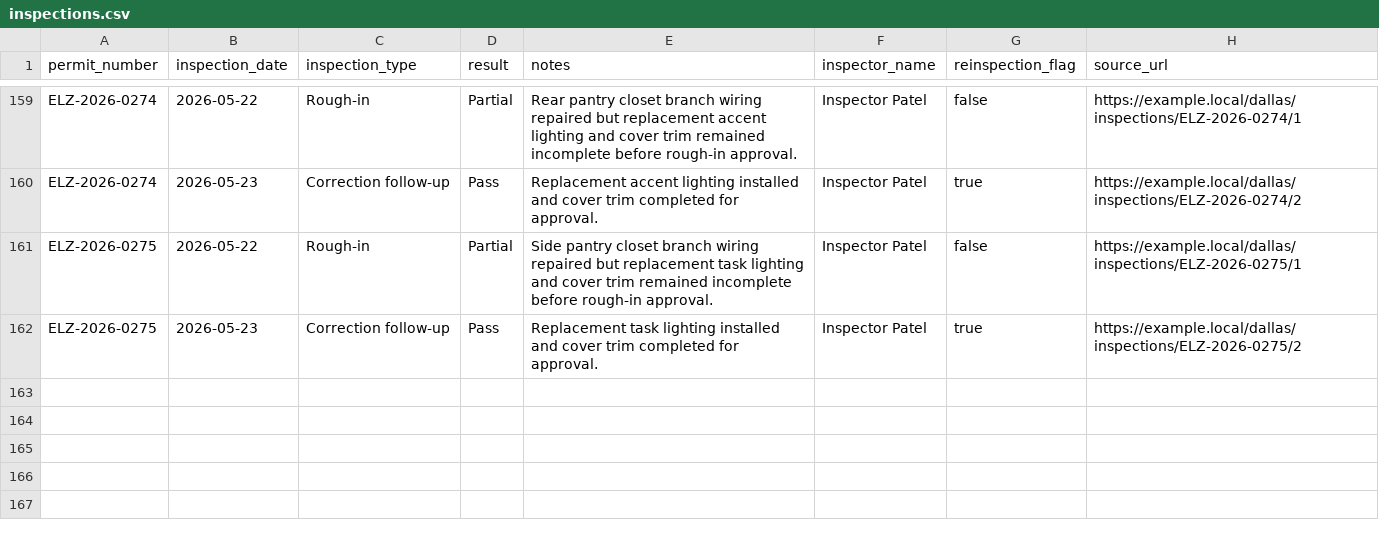
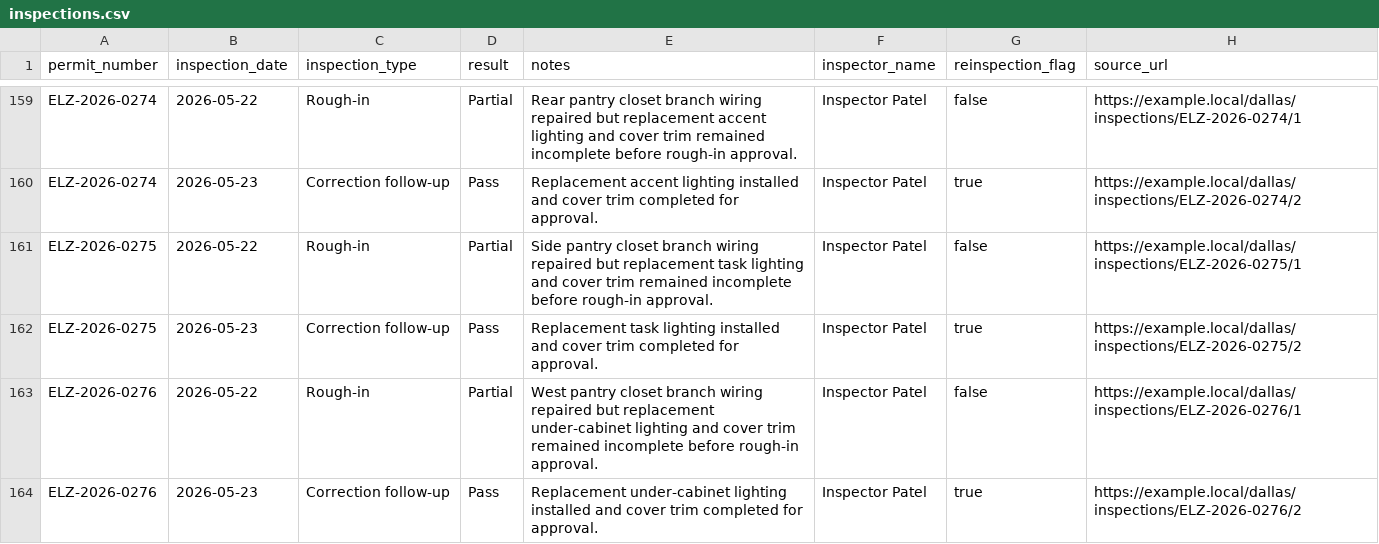
Before and after one commit to matthoffner/tuner-landing, a CSV file: generated/raw/dallas-electrician-import-sample-v2/inspections.csv, drawn as a sheet; only a part is shown, gaps mark what is left out.

```diff
--- a/generated/raw/dallas-electrician-import-sample-v2/inspections.csv
+++ b/generated/raw/dallas-electrician-import-sample-v2/inspections.csv
@@ -162 +162,3 @@ ELZ-2026-0275,2026-05-22,Rough-in,Partial,Side pantry closet branch wiring repai
 ELZ-2026-0275,2026-05-23,Correction follow-up,Pass,Replacement task lighting installed and cover trim completed for approval.,Inspector Patel,true,https://example.local/dallas/inspections/ELZ-2026-0275/2
+ELZ-2026-0276,2026-05-22,Rough-in,Partial,West pantry closet branch wiring repaired but replacement under-cabinet lighting and cover trim remained incomplete before rough-in approval.,Inspector Patel,false,https://example.local/dallas/inspections/ELZ-2026-0276/1
+ELZ-2026-0276,2026-05-23,Correction follow-up,Pass,Replacement under-cabinet lighting installed and cover trim completed for approval.,Inspector Patel,true,https://example.local/dallas/inspections/ELZ-2026-0276/2
```
Also changed, not shown: generated/raw/dallas-electrician-import-sample-v2/permits.csv, 25 other files.
